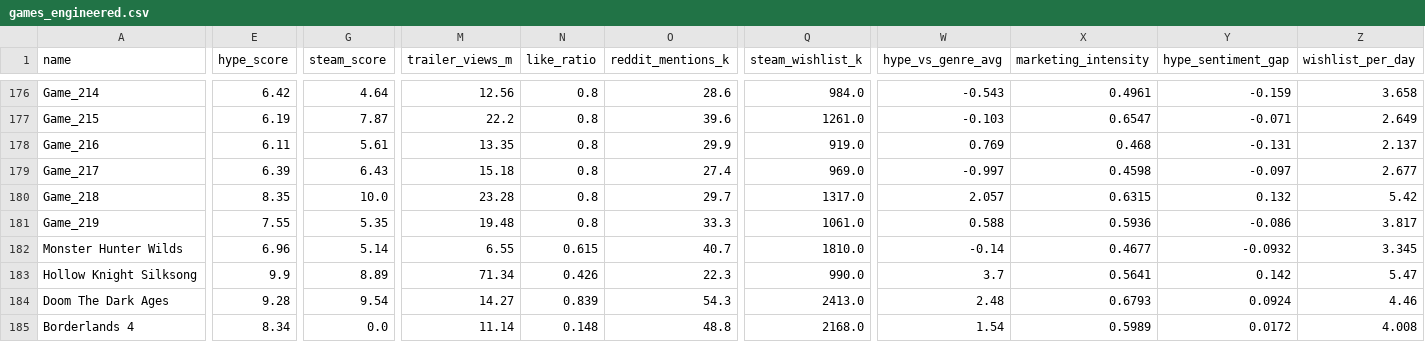
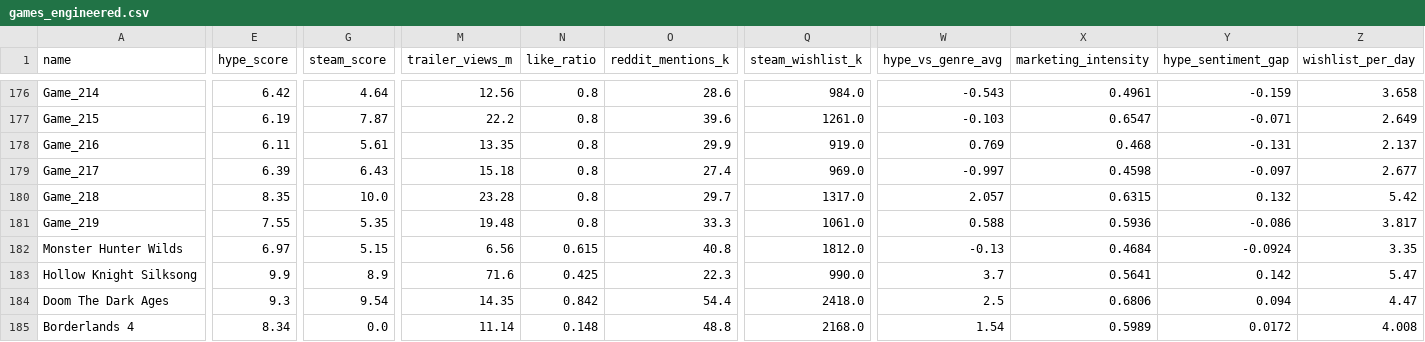
Before and after one commit to jechacod26-png/hype-vs-reality, a CSV file: data/games_engineered.csv, drawn as a sheet; only a part is shown, gaps mark what is left out; the diff covers the shown part only; the diff names each change by its address in the sheet, - before the commit and + after, or states it on an @@ line.

```diff
--- a/data/games_engineered.csv
+++ b/data/games_engineered.csv
-E182 (hype_score): 6.96
+E182 (hype_score): 6.97
-G182 (steam_score): 5.14
+G182 (steam_score): 5.15
-M182 (trailer_views_m): 6.55
+M182 (trailer_views_m): 6.56
-O182 (reddit_mentions_k): 40.7
+O182 (reddit_mentions_k): 40.8
-Q182 (steam_wishlist_k): 1810.0
+Q182 (steam_wishlist_k): 1812.0
-W182 (hype_vs_genre_avg): -0.14
+W182 (hype_vs_genre_avg): -0.13
-X182 (marketing_intensity): 0.4677
+X182 (marketing_intensity): 0.4684
-Y182 (hype_sentiment_gap): -0.0932
+Y182 (hype_sentiment_gap): -0.0924
-Z182 (wishlist_per_day): 3.345
+Z182 (wishlist_per_day): 3.35
-G183 (steam_score): 8.89
+G183 (steam_score): 8.9
-M183 (trailer_views_m): 71.34
+M183 (trailer_views_m): 71.6
-N183 (like_ratio): 0.426
+N183 (like_ratio): 0.425
-E184 (hype_score): 9.28
+E184 (hype_score): 9.3
-M184 (trailer_views_m): 14.27
+M184 (trailer_views_m): 14.35
-N184 (like_ratio): 0.839
+N184 (like_ratio): 0.842
-O184 (reddit_mentions_k): 54.3
+O184 (reddit_mentions_k): 54.4
-Q184 (steam_wishlist_k): 2413.0
+Q184 (steam_wishlist_k): 2418.0
-W184 (hype_vs_genre_avg): 2.48
+W184 (hype_vs_genre_avg): 2.5
-X184 (marketing_intensity): 0.6793
+X184 (marketing_intensity): 0.6806
-Y184 (hype_sentiment_gap): 0.0924
+Y184 (hype_sentiment_gap): 0.094
-Z184 (wishlist_per_day): 4.46
+Z184 (wishlist_per_day): 4.47
```
Also changed, not shown: 51 edited cells elsewhere in this file, streamlit_app/data/games_engineered.csv, 4 other files.
